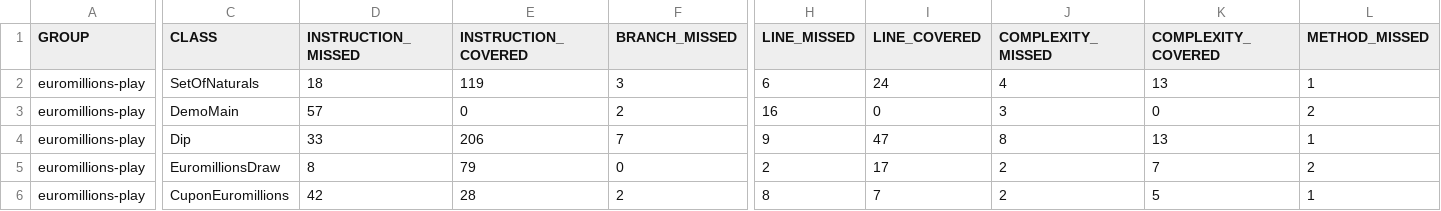
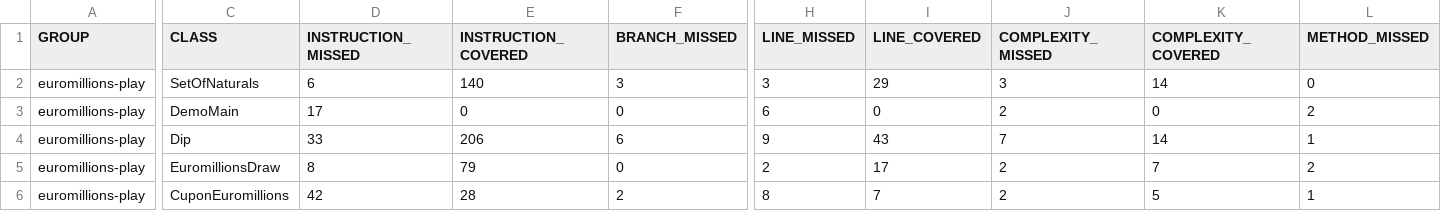
Before and after one commit to moraisandreua/TQS, a CSV file: lab6/P1_2/target/site/jacoco/jacoco.csv, drawn as a sheet; only a part is shown, gaps mark what is left out; the diff covers the shown part only; the diff names each change by its address in the sheet, - before the commit and + after, or states it on an @@ line.

```diff
--- a/lab6/P1_2/target/site/jacoco/jacoco.csv
+++ b/lab6/P1_2/target/site/jacoco/jacoco.csv
-D2 (INSTRUCTION_MISSED): 18
+D2 (INSTRUCTION_MISSED): 6
-E2 (INSTRUCTION_COVERED): 119
+E2 (INSTRUCTION_COVERED): 140
-H2 (LINE_MISSED): 6
+H2 (LINE_MISSED): 3
-I2 (LINE_COVERED): 24
+I2 (LINE_COVERED): 29
-J2 (COMPLEXITY_MISSED): 4
+J2 (COMPLEXITY_MISSED): 3
-K2 (COMPLEXITY_COVERED): 13
+K2 (COMPLEXITY_COVERED): 14
-L2 (METHOD_MISSED): 1
+L2 (METHOD_MISSED): 0
-D3 (INSTRUCTION_MISSED): 57
+D3 (INSTRUCTION_MISSED): 17
-F3 (BRANCH_MISSED): 2
+F3 (BRANCH_MISSED): 0
-H3 (LINE_MISSED): 16
+H3 (LINE_MISSED): 6
-J3 (COMPLEXITY_MISSED): 3
+J3 (COMPLEXITY_MISSED): 2
-F4 (BRANCH_MISSED): 7
+F4 (BRANCH_MISSED): 6
-I4 (LINE_COVERED): 47
+I4 (LINE_COVERED): 43
-J4 (COMPLEXITY_MISSED): 8
+J4 (COMPLEXITY_MISSED): 7
-K4 (COMPLEXITY_COVERED): 13
+K4 (COMPLEXITY_COVERED): 14
```
Also changed, not shown: 2 edited cells elsewhere in this file, 45 other files.
